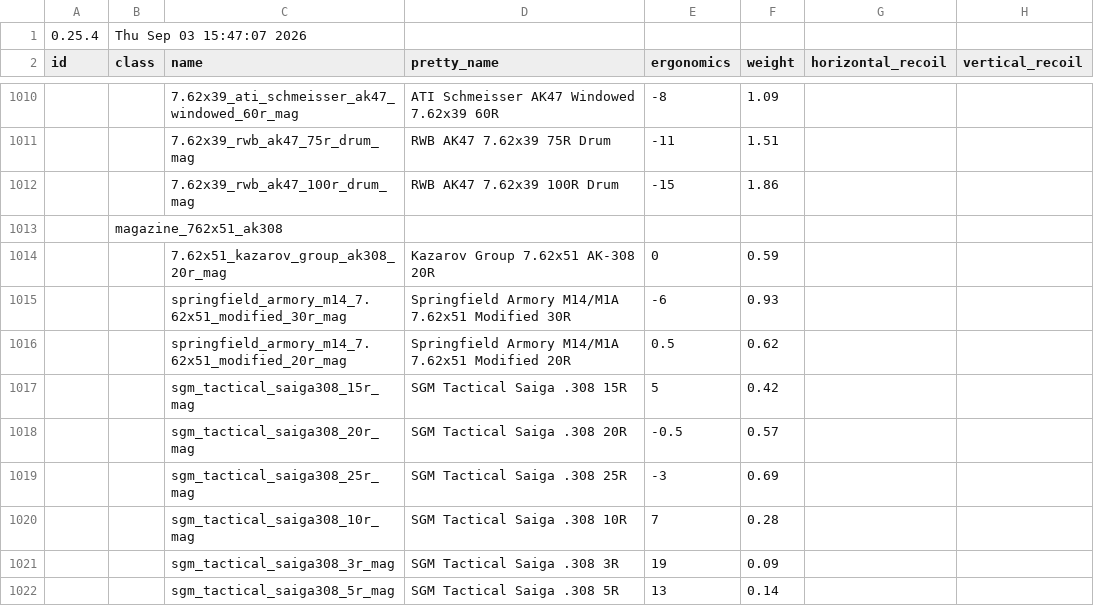
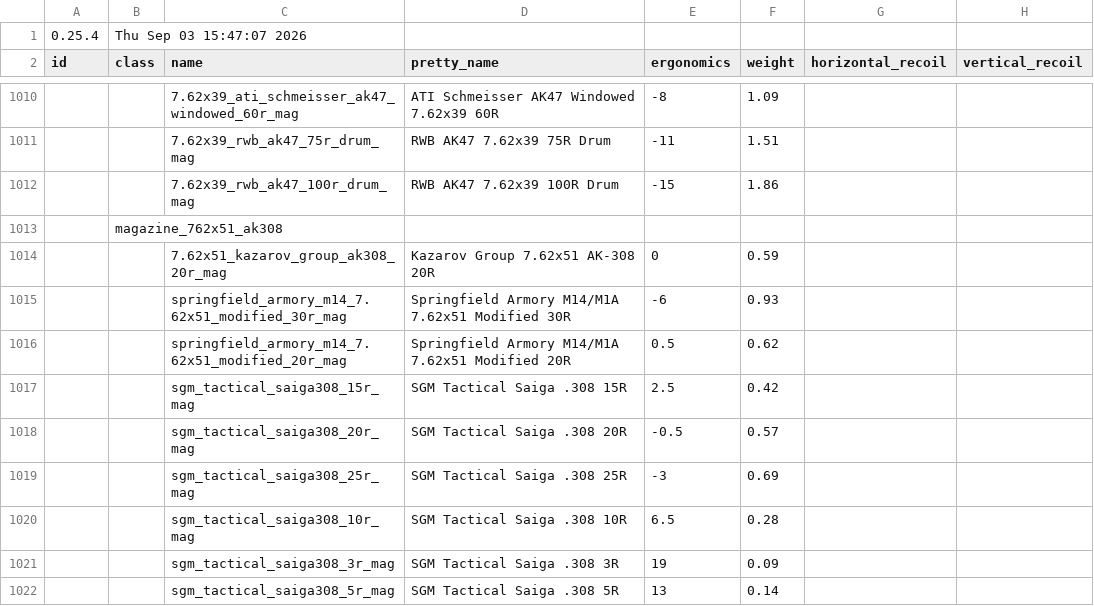
Before and after one commit to recoil-group/deadline-balancing, a CSV file: balancing.csv, drawn as a sheet; only a part is shown, gaps mark what is left out; the diff names each change by its address in the sheet, - before the commit and + after, or states it on an @@ line.

```diff
--- a/balancing.csv
+++ b/balancing.csv
-E1017 (ergonomics): 5
+E1017 (ergonomics): 2.5
-E1020 (ergonomics): 7
+E1020 (ergonomics): 6.5
```
